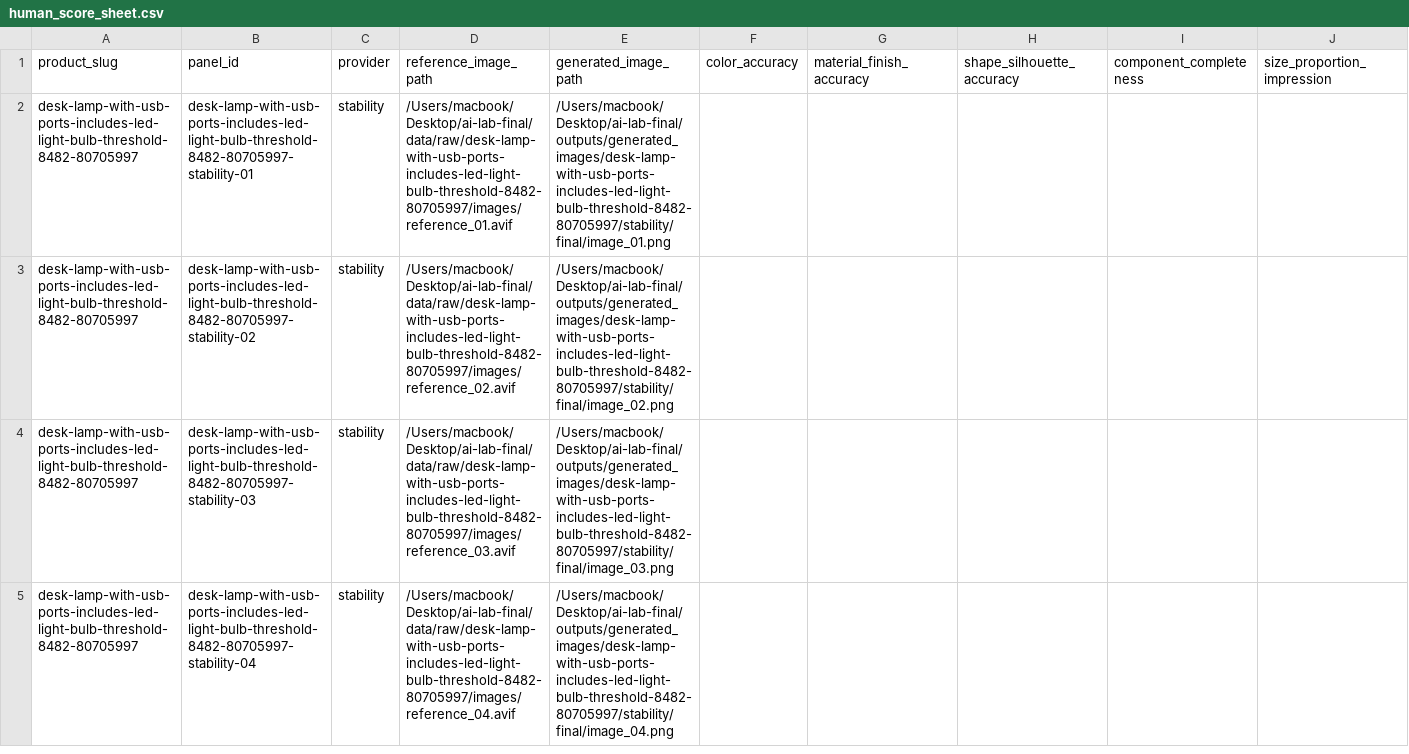
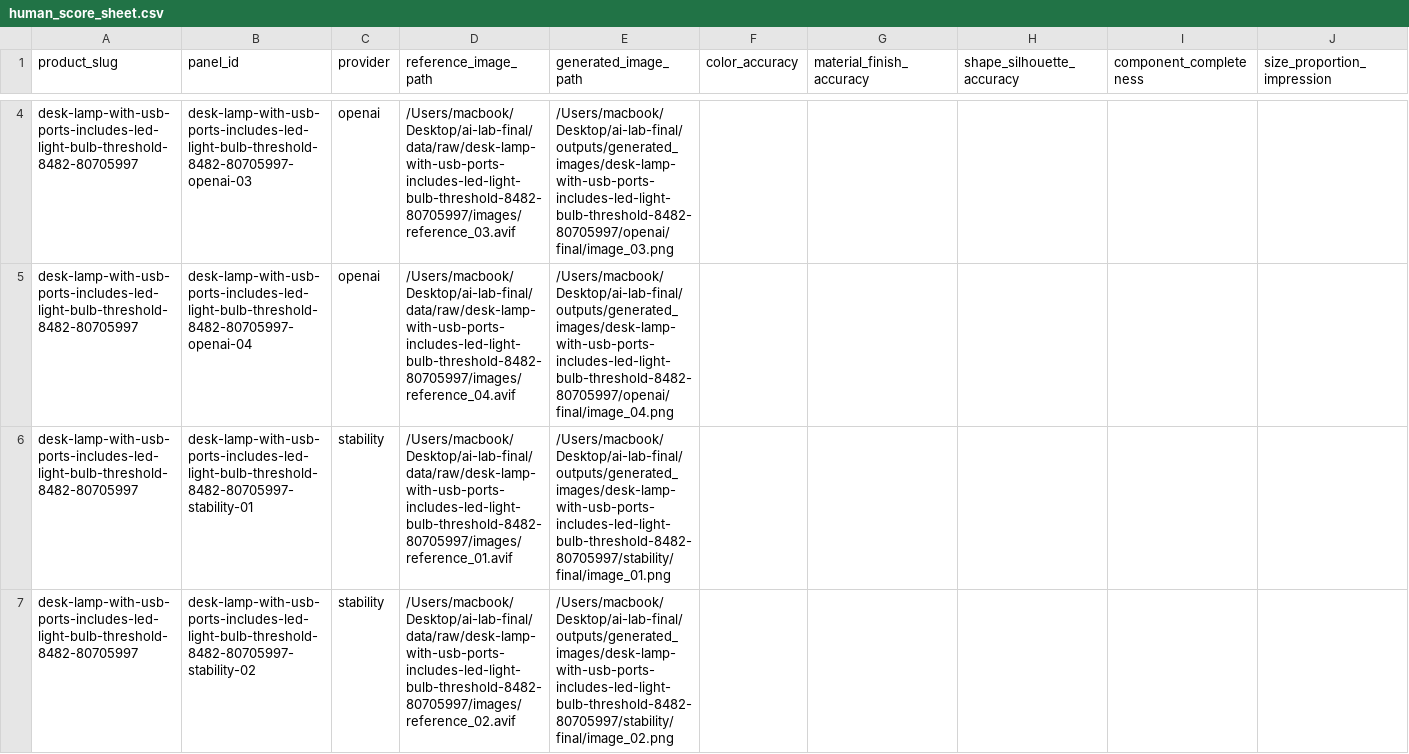
Before and after one commit to xinxuxin/ai-lab-final, a CSV file: outputs/evaluations/desk-lamp-with-usb-ports-includes-led-light-bulb-threshold-8482-80705997/human_score_sheet.csv, drawn as a sheet; only a part is shown, gaps mark what is left out; the shorter side is filled out with more unchanged rows; rows hold the shown columns only; the diff covers the shown part only; the diff names each change by its address in the sheet, - before the commit and + after, or states it on an @@ line.

```diff
--- a/outputs/evaluations/desk-lamp-with-usb-ports-includes-led-light-bulb-threshold-8482-80705997/human_score_sheet.csv
+++ b/outputs/evaluations/desk-lamp-with-usb-ports-includes-led-light-bulb-threshold-8482-80705997/human_score_sheet.csv
+row 4: desk-lamp-with-usb-ports-includes-led-light-bulb-threshold-8482-80705997 | desk-lamp-with-usb-ports-includes-led-light-bulb-threshold-8482-80705997-openai-03 | openai | /Users/macbook/Desktop/ai-lab-final/data/raw/desk-lamp-with-usb-ports-includes-led-light-bulb-threshold-8482-80705997/images/reference_03.avif | /Users/macbook/Desktop/ai-lab-final/outputs/generated_images/desk-lamp-with-usb-ports-includes-led-light-bulb-threshold-8482-80705997/openai/final/image_03.png
+row 5: desk-lamp-with-usb-ports-includes-led-light-bulb-threshold-8482-80705997 | desk-lamp-with-usb-ports-includes-led-light-bulb-threshold-8482-80705997-openai-04 | openai | /Users/macbook/Desktop/ai-lab-final/data/raw/desk-lamp-with-usb-ports-includes-led-light-bulb-threshold-8482-80705997/images/reference_04.avif | /Users/macbook/Desktop/ai-lab-final/outputs/generated_images/desk-lamp-with-usb-ports-includes-led-light-bulb-threshold-8482-80705997/openai/final/image_04.png
```
Also changed, not shown: 2 added rows elsewhere in this file, outputs/evaluations/jbl-tour-one-m2-wireless-over-ear-adaptive-noise-cancelling-headphones-black-89301002/human_score_sheet.csv, outputs/evaluations/levoit-core-300-air-purifier-white-81910071/human_score_sheet.csv, 41 other files.
